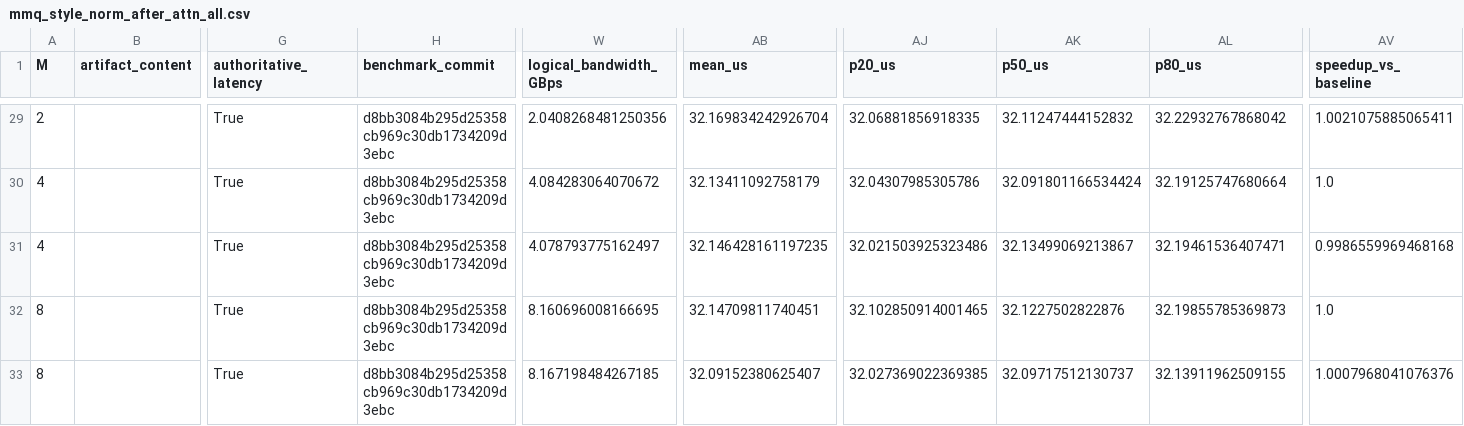
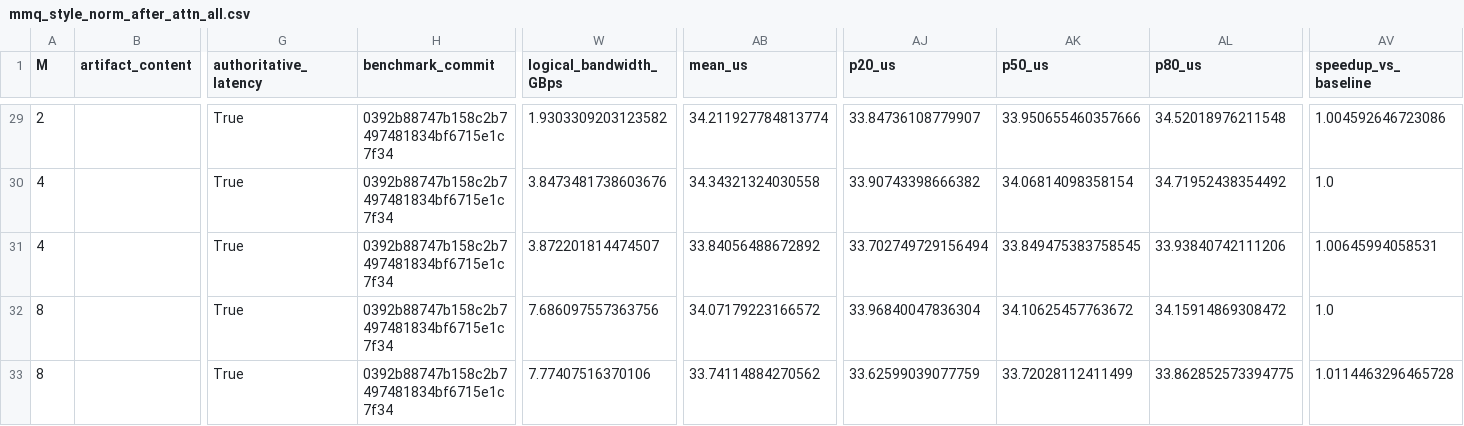
Before and after one commit to LinyuanLi0046/testfiles2, a CSV file: mmq_style_norm_after_attn_all.csv, drawn as a sheet; only a part is shown, gaps mark what is left out; the diff covers the shown part only; the diff names each change by its address in the sheet, - before the commit and + after, or states it on an @@ line.

Commit message:
chore: update mmq norm benchmark success
Benchmark-Base: 0392b88747b158c2b7497481834bf6715e1c7f34
Auto-Benchmark: true

```diff
--- a/mmq_style_norm_after_attn_all.csv
+++ b/mmq_style_norm_after_attn_all.csv
-H29:H33 (benchmark_commit): d8bb3084b295d25358cb969c30db1734209d3ebc
+H29:H33 (benchmark_commit): 0392b88747b158c2b7497481834bf6715e1c7f34
-W29 (logical_bandwidth_GBps): 2.0408268481250356
+W29 (logical_bandwidth_GBps): 1.9303309203123582
-AB29 (mean_us): 32.169834242926704
+AB29 (mean_us): 34.211927784813774
-AJ29 (p20_us): 32.06881856918335
+AJ29 (p20_us): 33.84736108779907
-AK29 (p50_us): 32.11247444152832
+AK29 (p50_us): 33.950655460357666
-AL29 (p80_us): 32.22932767868042
+AL29 (p80_us): 34.52018976211548
-AV29 (speedup_vs_baseline): 1.0021075885065411
+AV29 (speedup_vs_baseline): 1.004592646723086
-W30 (logical_bandwidth_GBps): 4.084283064070672
+W30 (logical_bandwidth_GBps): 3.8473481738603676
-AB30 (mean_us): 32.13411092758179
+AB30 (mean_us): 34.34321324030558
-AJ30 (p20_us): 32.04307985305786
+AJ30 (p20_us): 33.90743398666382
-AK30 (p50_us): 32.091801166534424
+AK30 (p50_us): 34.06814098358154
-AL30 (p80_us): 32.19125747680664
+AL30 (p80_us): 34.71952438354492
-W31 (logical_bandwidth_GBps): 4.078793775162497
+W31 (logical_bandwidth_GBps): 3.872201814474507
-AB31 (mean_us): 32.146428161197235
+AB31 (mean_us): 33.84056488672892
-AJ31 (p20_us): 32.021503925323486
+AJ31 (p20_us): 33.702749729156494
-AK31 (p50_us): 32.13499069213867
+AK31 (p50_us): 33.849475383758545
-AL31 (p80_us): 32.19461536407471
+AL31 (p80_us): 33.93840742111206
-AV31 (speedup_vs_baseline): 0.9986559969468168
+AV31 (speedup_vs_baseline): 1.00645994058531
-W32 (logical_bandwidth_GBps): 8.160696008166695
+W32 (logical_bandwidth_GBps): 7.686097557363756
-AB32 (mean_us): 32.14709811740451
+AB32 (mean_us): 34.07179223166572
-AJ32 (p20_us): 32.102850914001465
+AJ32 (p20_us): 33.96840047836304
-AK32 (p50_us): 32.1227502822876
+AK32 (p50_us): 34.10625457763672
-AL32 (p80_us): 32.19855785369873
+AL32 (p80_us): 34.15914869308472
-W33 (logical_bandwidth_GBps): 8.167198484267185
+W33 (logical_bandwidth_GBps): 7.77407516370106
-AB33 (mean_us): 32.09152380625407
+AB33 (mean_us): 33.74114884270562
-AJ33 (p20_us): 32.027369022369385
+AJ33 (p20_us): 33.62599039077759
-AK33 (p50_us): 32.09717512130737
+AK33 (p50_us): 33.72028112411499
-AL33 (p80_us): 32.13911962509155
+AL33 (p80_us): 33.862852573394775
-AV33 (speedup_vs_baseline): 1.0007968041076376
+AV33 (speedup_vs_baseline): 1.0114463296465728
```
Also changed, not shown: 159 edited cells elsewhere in this file.
